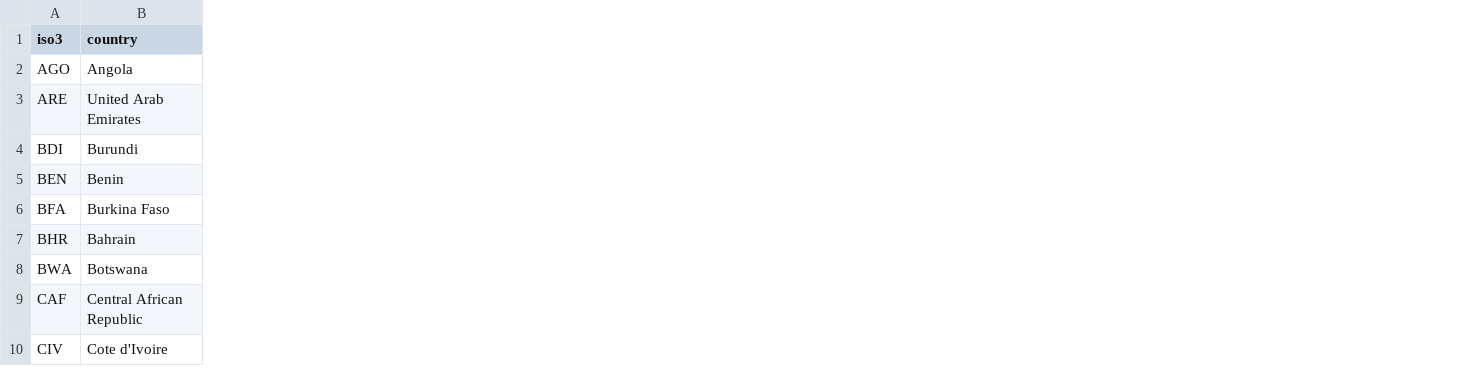
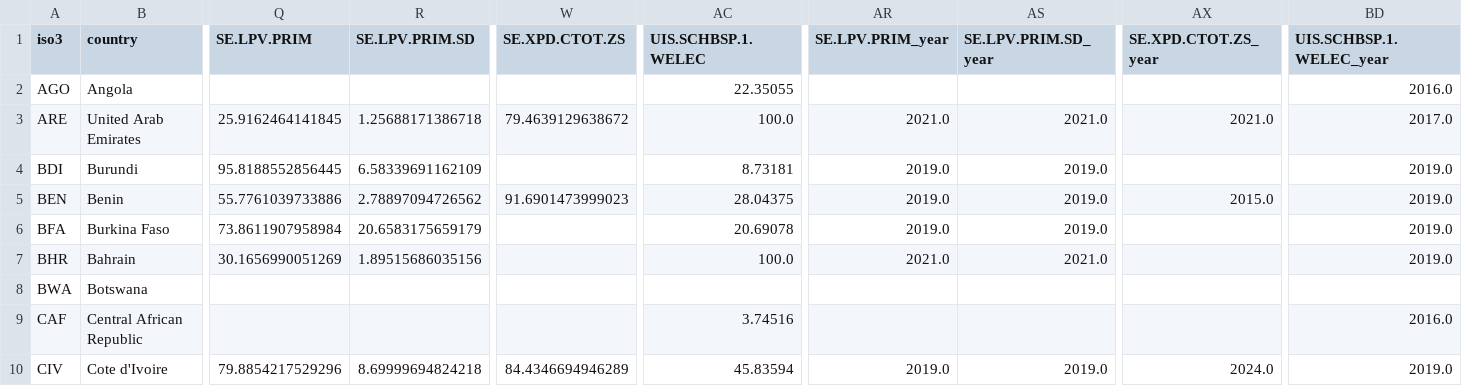
Before and after one commit to HHS01/backup_final-thesis, a CSV file: data/processed/latest_country_profiles_6pillars.csv, drawn as a sheet; only a part is shown, gaps mark what is left out; the diff names each change by its address in the sheet, - before the commit and + after, or states it on an @@ line.

Commit message:
feat: integrate Kenya multi-perspective ecosystem, ground-truth data pipelines, and GEEAP decision simulator
- Add complementary macro indicators to fetch_6pillars_pipeline.py (Learning Poverty 2023, Out-of-School rate, school electricity)
- Ingest Afrobarometer Round 9 Kenya dataset and extract citizen priority & satisfaction metrics (N=2,400)
- Add extract_citizen_assessments.py for Uwezo / PAL Network foundational literacy and device ownership (N=135,000)
- Add compile_modality_reach.py for empirical delivery reach vs. friction index
- Create DATA_DICTIONARY_AND_LOOKUP.md mapping all metrics, indicators, files, and samples
- Update index.html with interactive Kenya Multi-Perspective Quad-Lens (with Urban/Rural demographic filter) and GEEAP Cost-Effectiveness & EdTech Hub Lifecycle Sustainability Decision Simulator

```diff
--- a/data/processed/latest_country_profiles_6pillars.csv
+++ b/data/processed/latest_country_profiles_6pillars.csv
+column Q (SE.LPV.PRIM), rows 3-10: 25.9162464141845 | 95.8188552856445 | 55.7761039733886 | 73.8611907958984 | 30.1656990051269 |  |  | 79.8854217529296
+column R (SE.LPV.PRIM.SD), rows 3-10: 1.25688171386718 | 6.58339691162109 | 2.78897094726562 | 20.6583175659179 | 1.89515686035156 |  |  | 8.69999694824218
+column W (SE.XPD.CTOT.ZS), rows 3-10: 79.4639129638672 |  | 91.6901473999023 |  |  |  |  | 84.4346694946289
+column AC (UIS.SCHBSP.1.WELEC), rows 2-10: 22.35055 | 100.0 | 8.73181 | 28.04375 | 20.69078 | 100.0 |  | 3.74516 | 45.83594
+column AR (SE.LPV.PRIM_year), rows 3-10: 2021.0 | 2019.0 | 2019.0 | 2019.0 | 2021.0 |  |  | 2019.0
+column AS (SE.LPV.PRIM.SD_year), rows 3-10: 2021.0 | 2019.0 | 2019.0 | 2019.0 | 2021.0 |  |  | 2019.0
+column AX (SE.XPD.CTOT.ZS_year), rows 3-10: 2021.0 |  | 2015.0 |  |  |  |  | 2024.0
+column BD (UIS.SCHBSP.1.WELEC_year), rows 2-10: 2016.0 | 2017.0 | 2019.0 | 2019.0 | 2019.0 | 2019.0 |  | 2016.0 | 2019.0
```
Also changed, not shown: data/processed/pillar_regional_benchmarks.csv, 25 other files.
